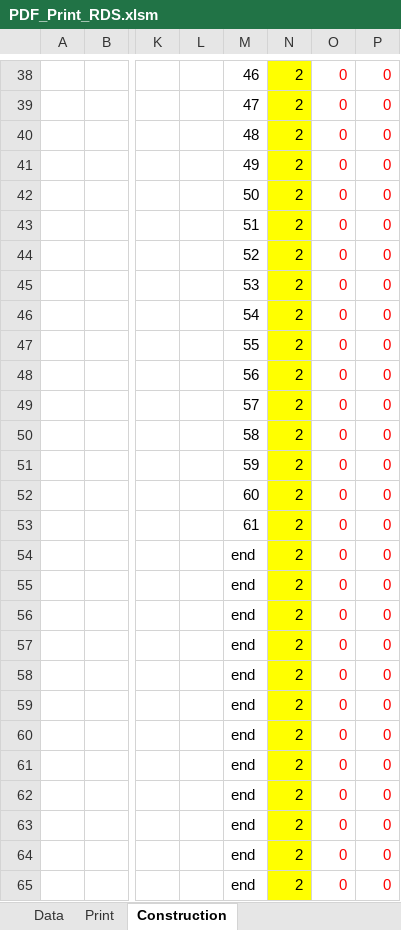
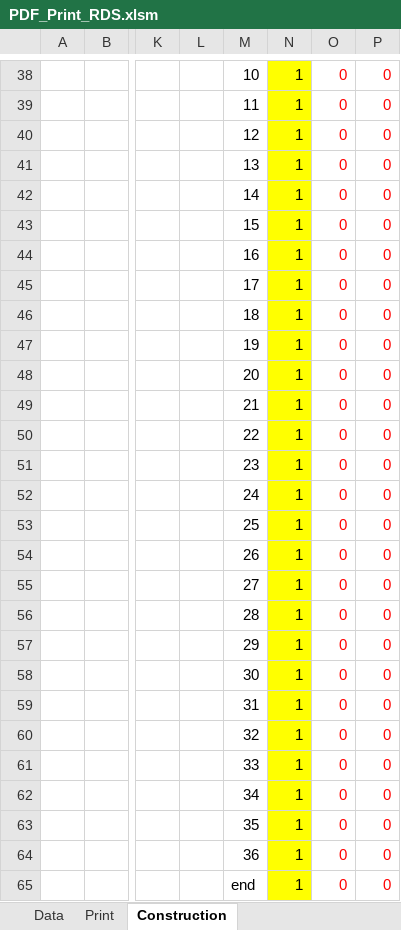
Before and after one commit to HoareLea/SAM_UI, an Excel workbook: files/resources/Analytical/templates/RDS/PDF_Print_RDS.xlsm, sheet Construction, drawn as a sheet; only a part is shown, gaps mark what is left out; values as stored, in another font and other column widths than the file's, no borders; charts and pictures not drawn; the diff covers the shown part only; the diff names each change by its address in the sheet, - before the commit and + after, or states it on an @@ line.

```diff
--- a/files/resources/Analytical/templates/RDS/PDF_Print_RDS.xlsm (sheet Construction)
+++ b/files/resources/Analytical/templates/RDS/PDF_Print_RDS.xlsm (sheet Construction)
-M38: 46
+M38: 10
-N38:N65: 2
+N38:N65: 1
-M39: 47
+M39: 11
-M40: 48
+M40: 12
-M41: 49
+M41: 13
-M42: 50
+M42: 14
-M43: 51
+M43: 15
-M44: 52
+M44: 16
-M45: 53
+M45: 17
-M46: 54
+M46: 18
-M47: 55
+M47: 19
-M48: 56
+M48: 20
-M49: 57
+M49: 21
-M50: 58
+M50: 22
-M51: 59
+M51: 23
-M52: 60
+M52: 24
-M53: 61
+M53: 25
-M54: end
+M54: 26
-M55: end
+M55: 27
-M56: end
+M56: 28
-M57: end
+M57: 29
-M58: end
+M58: 30
-M59: end
+M59: 31
-M60: end
+M60: 32
-M61: end
+M61: 33
-M62: end
+M62: 34
-M63: end
+M63: 35
-M64: end
+M64: 36
```
Also changed, not shown: 564 edited cells and cell formats elsewhere in this sheet, sheet Data, sheet Print, charts or pictures.
